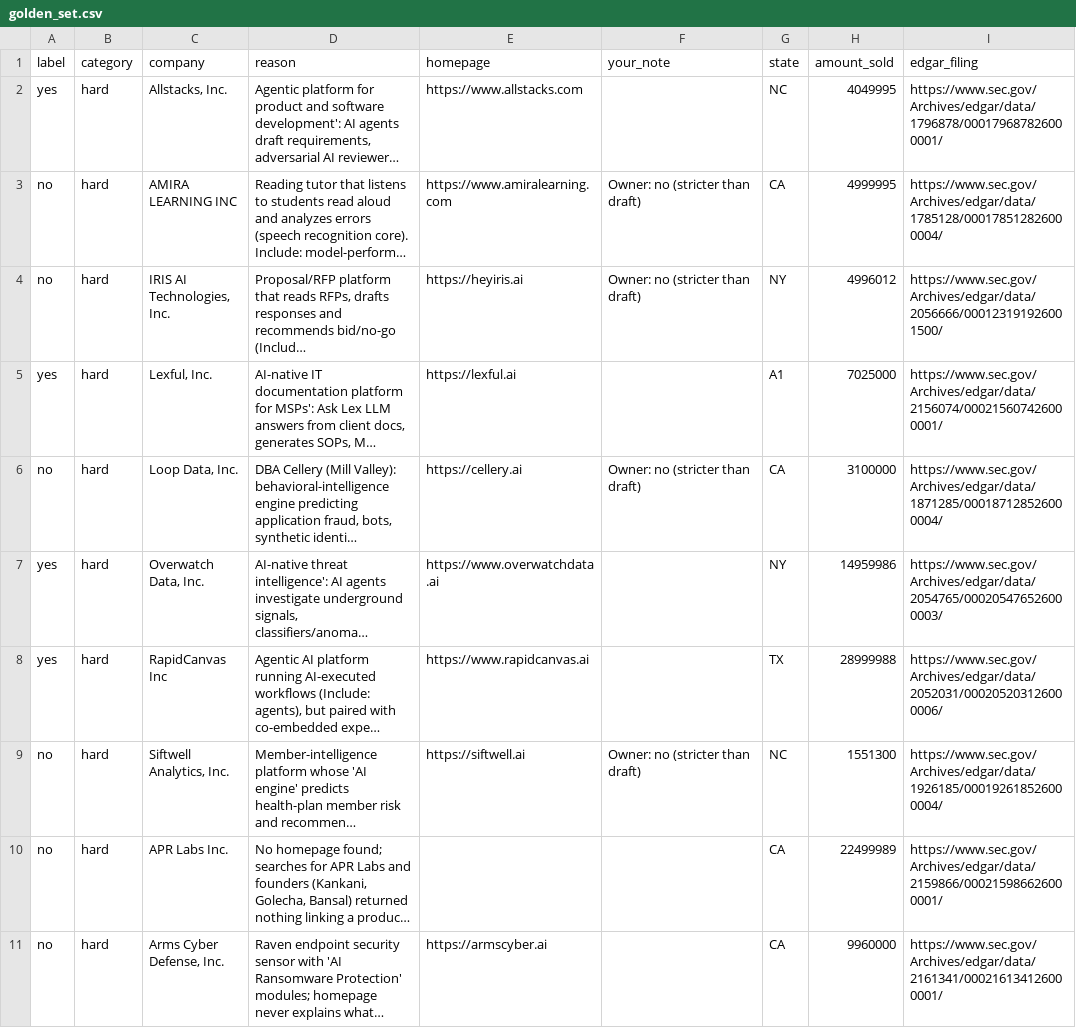
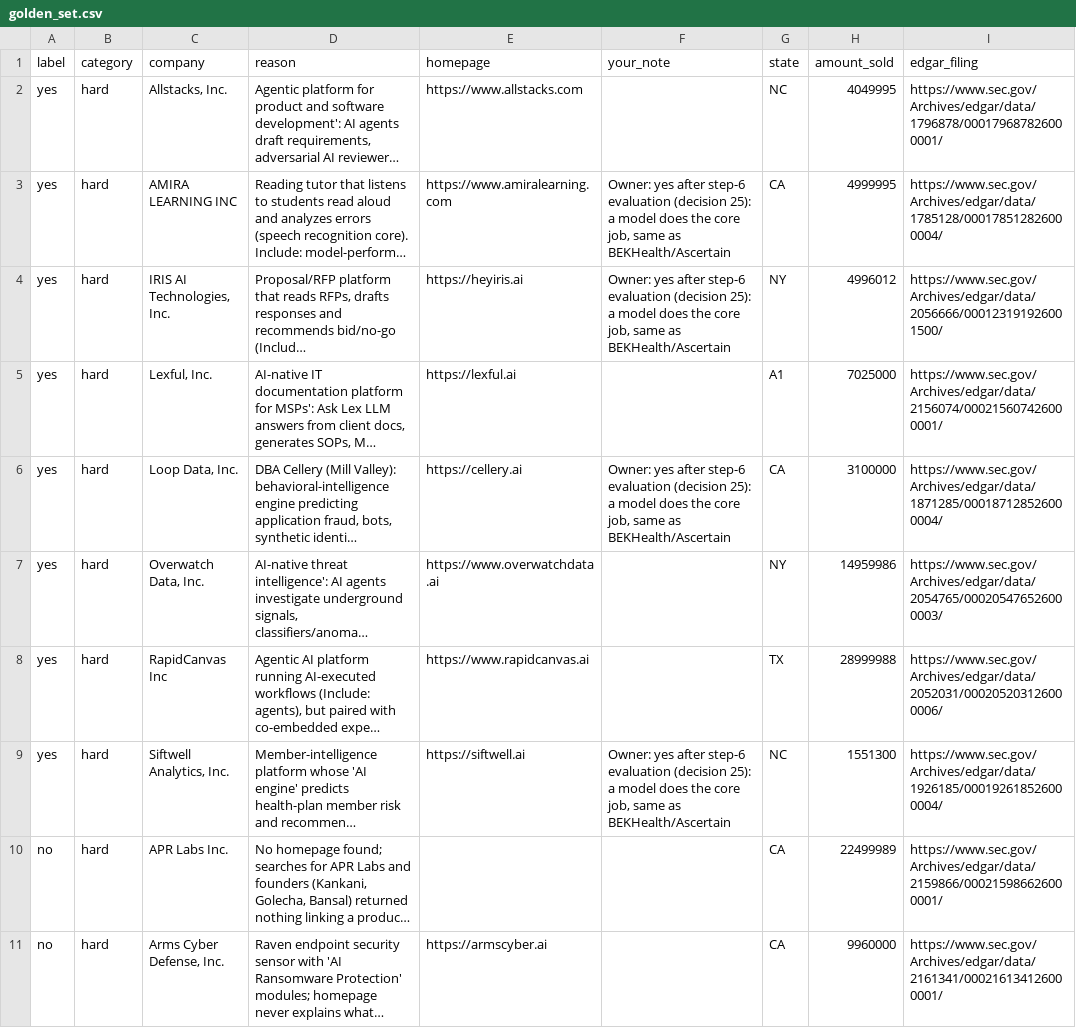
Before and after one commit to danielwipert/ai.funding.db, a CSV file: labels/golden_set.csv, drawn as a sheet; only a part is shown; long unchanged cells end in …; the diff names each change by its address in the sheet, - before the commit and + after, or states it on an @@ line.

```diff
--- a/labels/golden_set.csv
+++ b/labels/golden_set.csv
-A3:A4 (label): no
+A3:A4 (label): yes
-F3:F4 (your_note): Owner: no (stricter than draft)
+F3:F4 (your_note): Owner: yes after step-6 evaluation (decision 25): a model does the core job, same as BEKHealth/Ascertain
-A6 (label): no
+A6 (label): yes
-F6 (your_note): Owner: no (stricter than draft)
+F6 (your_note): Owner: yes after step-6 evaluation (decision 25): a model does the core job, same as BEKHealth/Ascertain
-A9 (label): no
+A9 (label): yes
-F9 (your_note): Owner: no (stricter than draft)
+F9 (your_note): Owner: yes after step-6 evaluation (decision 25): a model does the core job, same as BEKHealth/Ascertain
```
Also changed, not shown: 1 other file.
